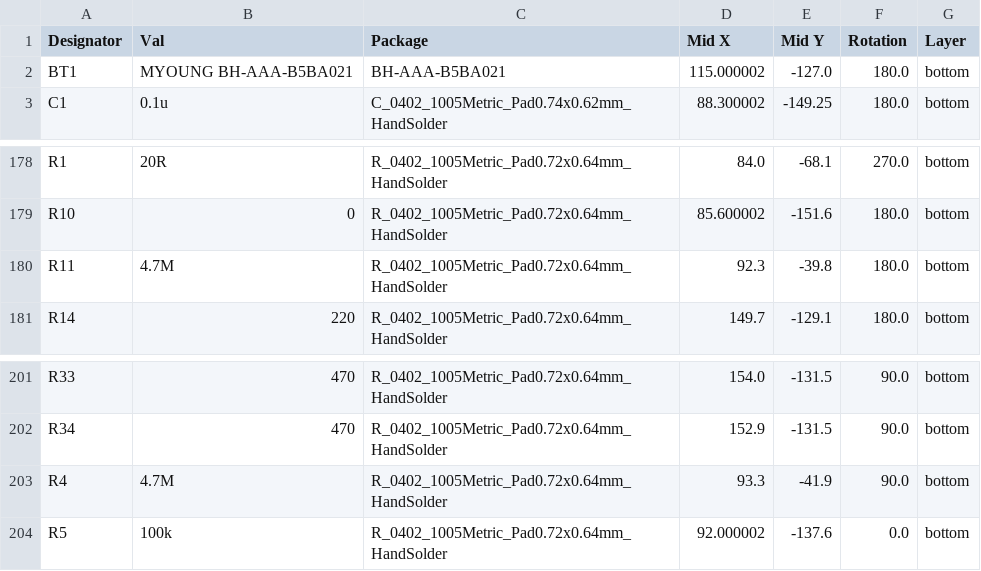
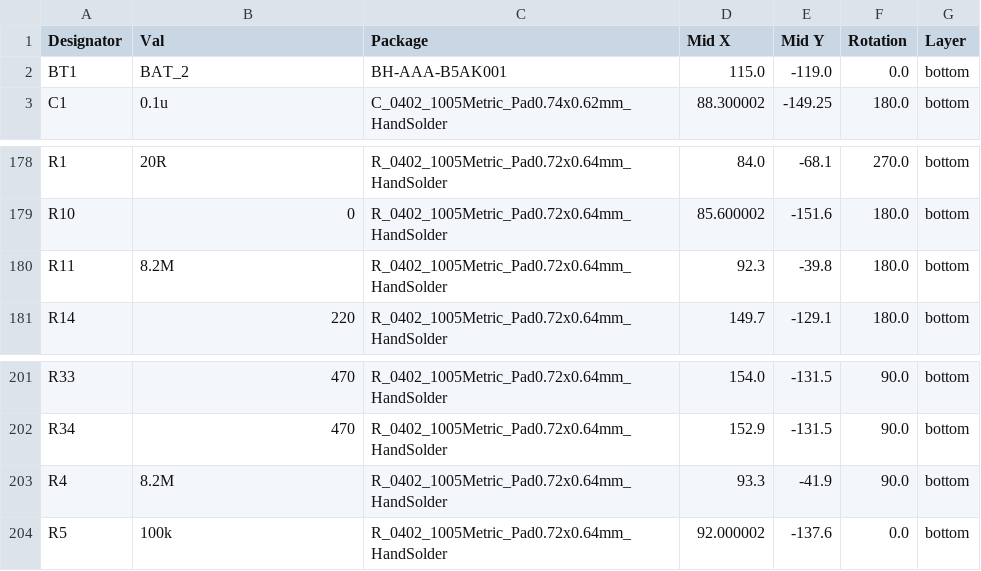
Before and after one commit to john0312/hitcon-pcb-badge, a CSV file: pcb/kicad/pcb_badge/jlcpcb/production_files/CPL-pcb_badge.csv, drawn as a sheet; only a part is shown, gaps mark what is left out.

Commit message:
Generate production file

```diff
--- a/pcb/kicad/pcb_badge/jlcpcb/production_files/CPL-pcb_badge.csv
+++ b/pcb/kicad/pcb_badge/jlcpcb/production_files/CPL-pcb_badge.csv
@@ -1,3 +1,3 @@
 Designator,Val,Package,Mid X,Mid Y,Rotation,Layer
-BT1,MYOUNG BH-AAA-B5BA021,BH-AAA-B5BA021,115.000002,-127.0,180.0,bottom
+BT1,BAT_2,BH-AAA-B5AK001,115.0,-119.0,0.0,bottom
 C1,0.1u,C_0402_1005Metric_Pad0.74x0.62mm_HandSolder,88.300002,-149.25,180.0,bottom
@@ -179,3 +179,3 @@ R1,20R,R_0402_1005Metric_Pad0.72x0.64mm_HandSolder,84.0,-68.1,270.0,bottom
 R10,0,R_0402_1005Metric_Pad0.72x0.64mm_HandSolder,85.600002,-151.6,180.0,bottom
-R11,4.7M,R_0402_1005Metric_Pad0.72x0.64mm_HandSolder,92.3,-39.8,180.0,bottom
+R11,8.2M,R_0402_1005Metric_Pad0.72x0.64mm_HandSolder,92.3,-39.8,180.0,bottom
 R14,220,R_0402_1005Metric_Pad0.72x0.64mm_HandSolder,149.7,-129.1,180.0,bottom
@@ -202,3 +202,3 @@ R33,470,R_0402_1005Metric_Pad0.72x0.64mm_HandSolder,154.0,-131.5,90.0,bottom
 R34,470,R_0402_1005Metric_Pad0.72x0.64mm_HandSolder,152.9,-131.5,90.0,bottom
-R4,4.7M,R_0402_1005Metric_Pad0.72x0.64mm_HandSolder,93.3,-41.9,90.0,bottom
+R4,8.2M,R_0402_1005Metric_Pad0.72x0.64mm_HandSolder,93.3,-41.9,90.0,bottom
 R5,100k,R_0402_1005Metric_Pad0.72x0.64mm_HandSolder,92.000002,-137.6,0.0,bottom
```
Also changed, not shown: pcb/kicad/pcb_badge/jlcpcb/production_files/BOM-pcb_badge.csv, 18 other files.
